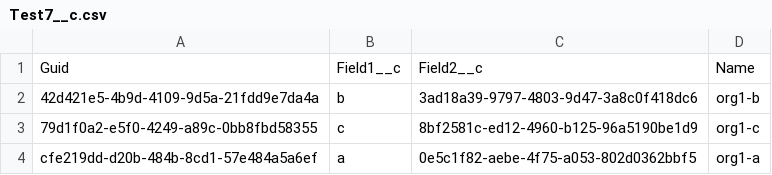
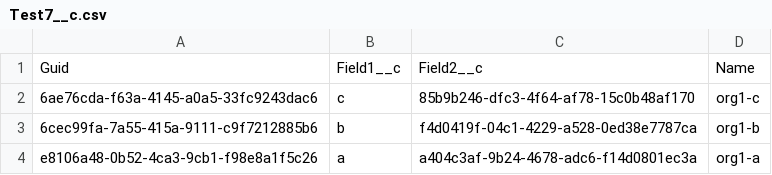
Before and after one commit to wclapier/release-test, a CSV file: Test7__c.csv, drawn as a sheet.

```diff
--- a/Test7__c.csv
+++ b/Test7__c.csv
@@ -1,4 +1,4 @@
 "Guid","Field1__c","Field2__c","Name"
-42d421e5-4b9d-4109-9d5a-21fdd9e7da4a,b,3ad18a39-9797-4803-9d47-3a8c0f418dc6,org1-b
-79d1f0a2-e5f0-4249-a89c-0bb8fbd58355,c,8bf2581c-ed12-4960-b125-96a5190be1d9,org1-c
-cfe219dd-d20b-484b-8cd1-57e484a5a6ef,a,0e5c1f82-aebe-4f75-a053-802d0362bbf5,org1-a
+6ae76cda-f63a-4145-a0a5-33fc9243dac6,c,85b9b246-dfc3-4f64-af78-15c0b48af170,org1-c
+6cec99fa-7a55-415a-9111-c9f7212885b6,b,f4d0419f-04c1-4229-a528-0ed38e7787ca,org1-b
+e8106a48-0b52-4ca3-9cb1-f98e8a1f5c26,a,a404c3af-9b24-4678-adc6-f14d0801ec3a,org1-a
```
Also changed, not shown: Test1__c.csv, Test2__c.csv, 1 other file.
